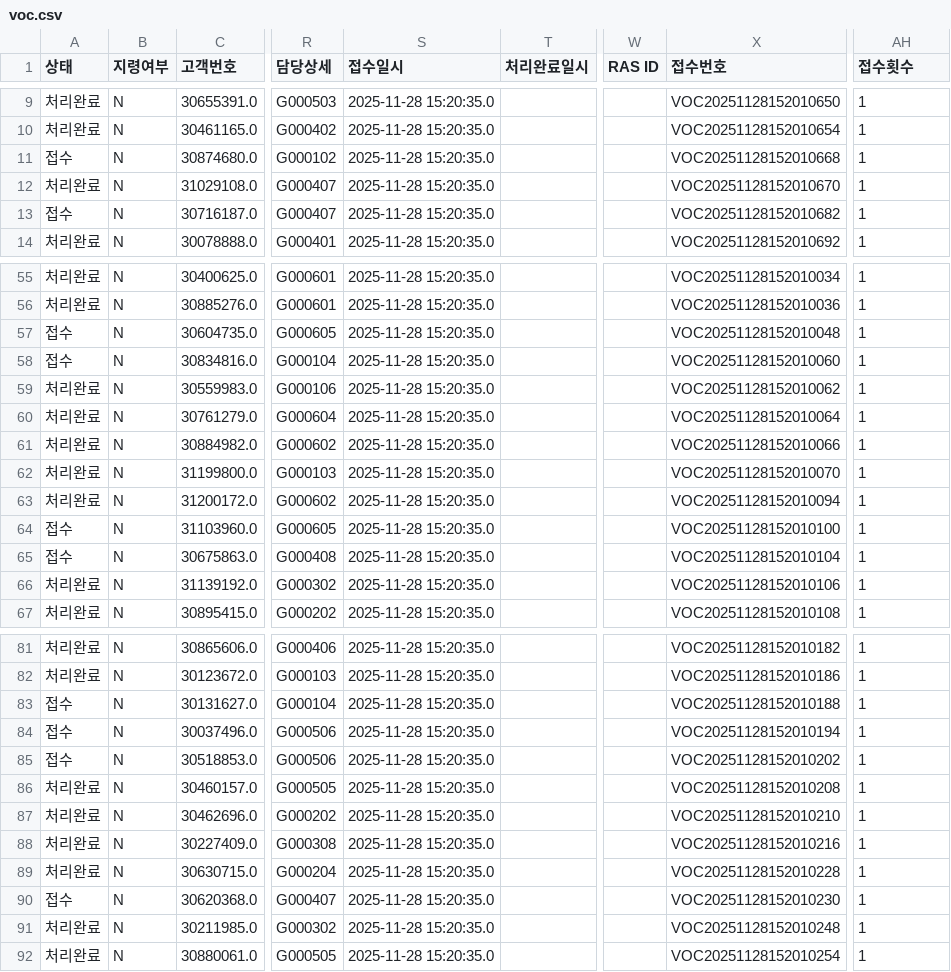
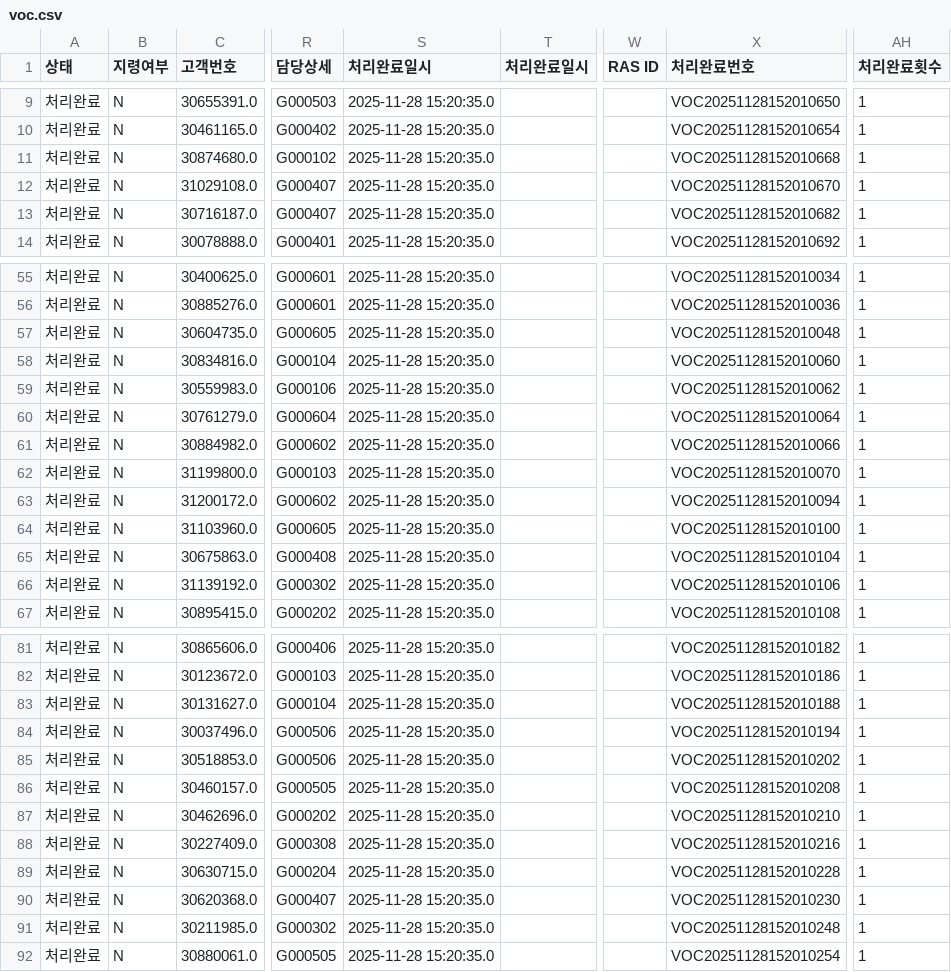
Before and after one commit to bough38-web/retention-dashboard, a CSV file: voc.csv, drawn as a sheet; only a part is shown, gaps mark what is left out; the diff covers the shown part only; the diff names each change by its address in the sheet, - before the commit and + after, or states it on an @@ line.

Commit message:
Update voc.csv

```diff
--- a/voc.csv
+++ b/voc.csv
-S1: 접수일시
+S1: 처리완료일시
-X1: 접수번호
+X1: 처리완료번호
-AH1: 접수횟수
+AH1: 처리완료횟수
-A11 (상태): 접수
+A11 (상태): 처리완료
-A13 (상태): 접수
+A13 (상태): 처리완료
-A57:A58 (상태): 접수
+A57:A58 (상태): 처리완료
-A64:A65 (상태): 접수
+A64:A65 (상태): 처리완료
-A83:A85 (상태): 접수
+A83:A85 (상태): 처리완료
-A90 (상태): 접수
+A90 (상태): 처리완료
```
Also changed, not shown: 9 edited cells elsewhere in this file.
